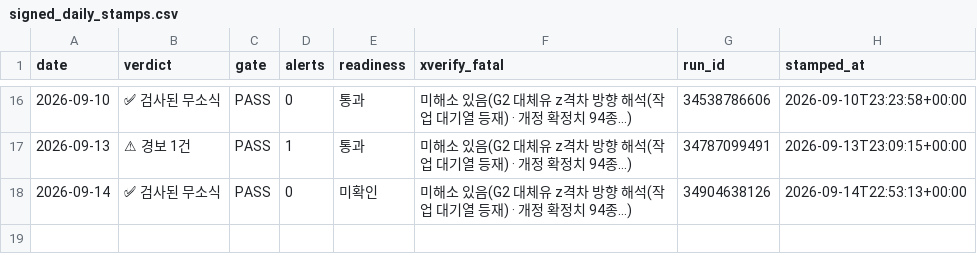
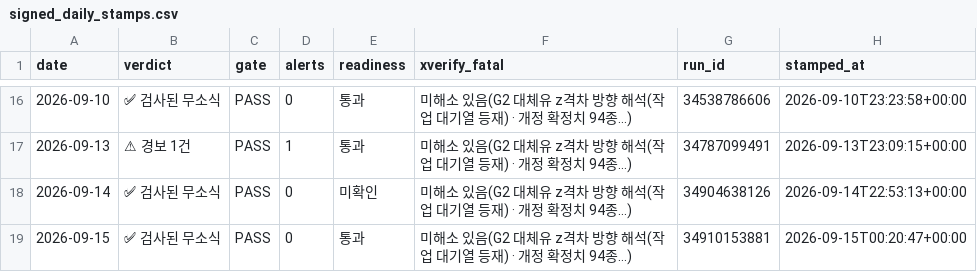
Before and after one commit to Jozosco/Nexus, a CSV file: data/processed/signed_daily_stamps.csv, drawn as a sheet; only a part is shown, gaps mark what is left out.

```diff
--- a/data/processed/signed_daily_stamps.csv
+++ b/data/processed/signed_daily_stamps.csv
@@ -18 +18,2 @@ date,verdict,gate,alerts,readiness,xverify_fatal,run_id,stamped_at
 2026-09-14,✅ 검사된 무소식,PASS,0,미확인,미해소 있음(G2 대체유 z격차 방향 해석(작업 대기열 등재) · 개정 확정치 94종…),34904638126,2026-09-14T22:53:13+00:00
+2026-09-15,✅ 검사된 무소식,PASS,0,통과,미해소 있음(G2 대체유 z격차 방향 해석(작업 대기열 등재) · 개정 확정치 94종…),34910153881,2026-09-15T00:20:47+00:00
```
Also changed, not shown: 2 other files.
